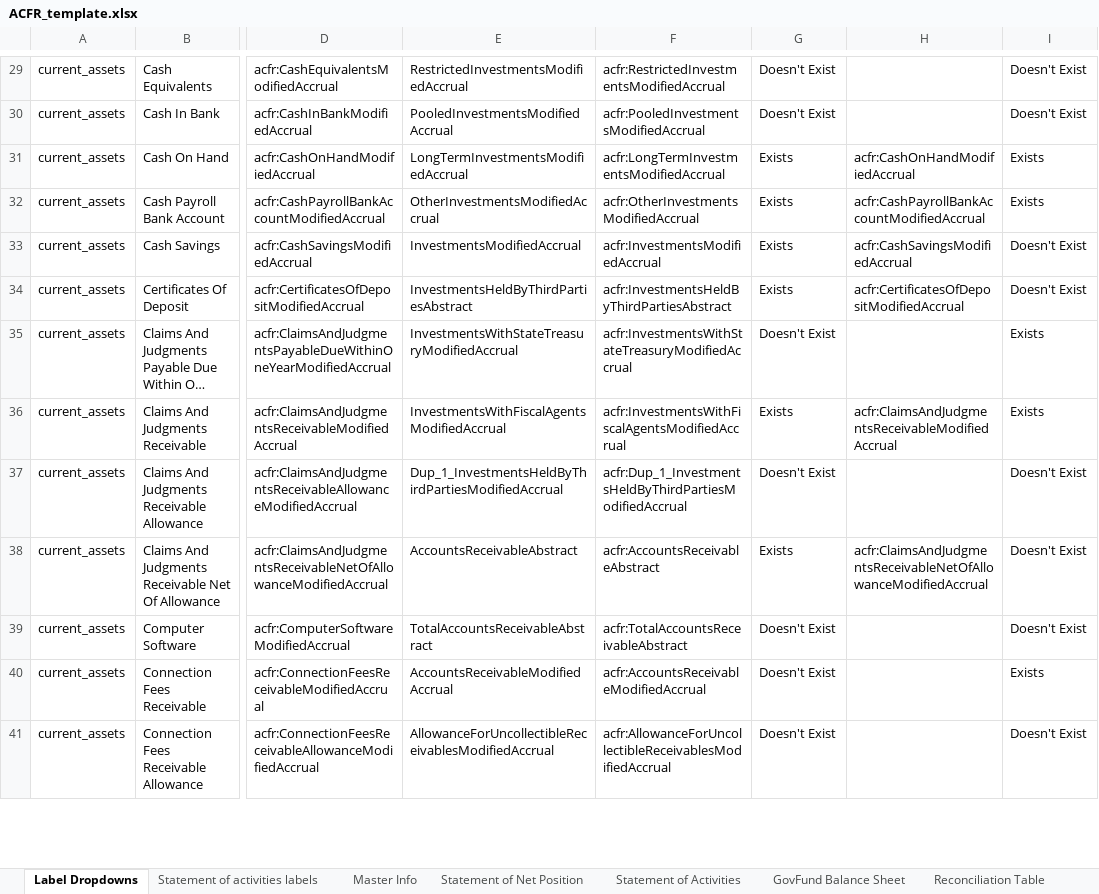
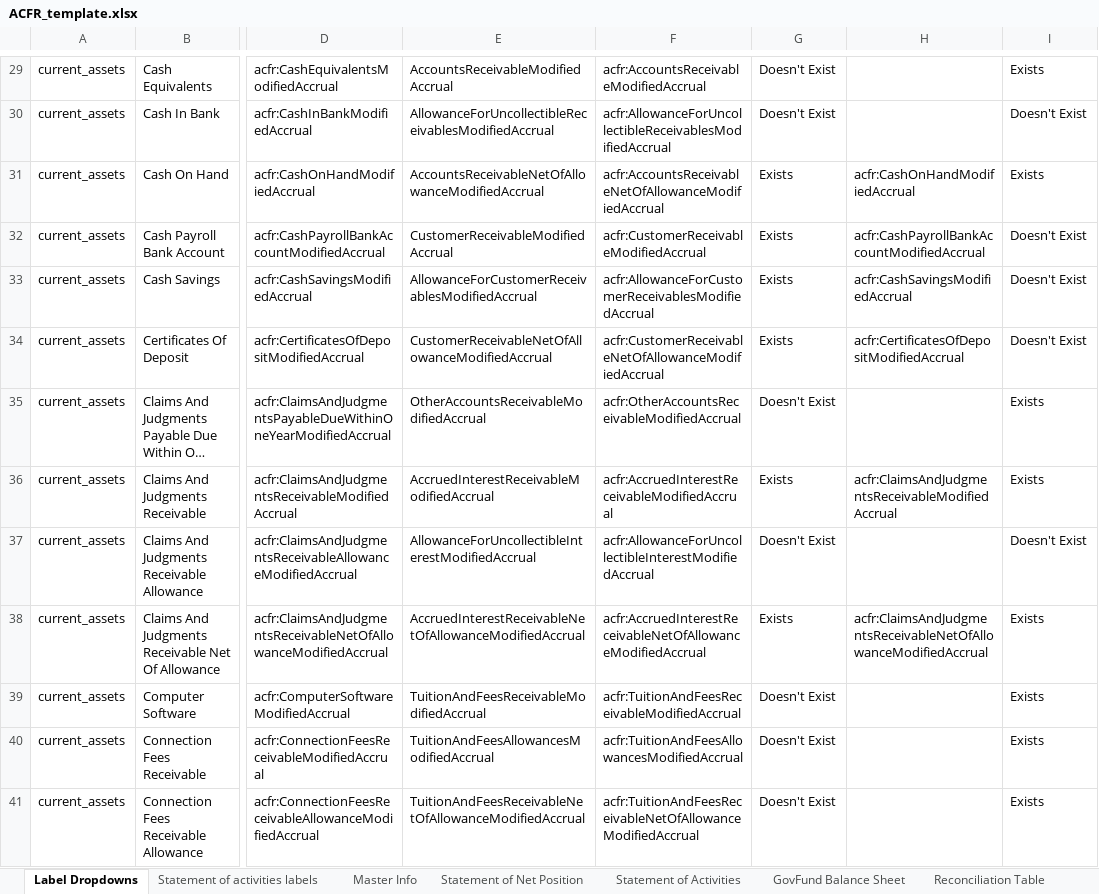
Before and after one commit to closup/process-xbrl, an Excel workbook: static/input_files/ACFR_template.xlsx, sheet Label Dropdowns, drawn as a sheet; only a part is shown, gaps mark what is left out; long unchanged cells end in …; values as stored, in another font and other column widths than the file's, no borders; the diff covers the shown part only; the diff names each change by its address in the sheet, - before the commit and + after, or states it on an @@ line.

```diff
--- a/static/input_files/ACFR_template.xlsx (sheet Label Dropdowns)
+++ b/static/input_files/ACFR_template.xlsx (sheet Label Dropdowns)
-E29: RestrictedInvestmentsModifiedAccrual
+E29: AccountsReceivableModifiedAccrual
-F29: acfr:RestrictedInvestmentsModifiedAccrual
+F29: acfr:AccountsReceivableModifiedAccrual
-I29: Doesn't Exist
+I29: Exists
-E30: PooledInvestmentsModifiedAccrual
+E30: AllowanceForUncollectibleReceivablesModifiedAccrual
-F30: acfr:PooledInvestmentsModifiedAccrual
+F30: acfr:AllowanceForUncollectibleReceivablesModifiedAccrual
-E31: LongTermInvestmentsModifiedAccrual
+E31: AccountsReceivableNetOfAllowanceModifiedAccrual
-F31: acfr:LongTermInvestmentsModifiedAccrual
+F31: acfr:AccountsReceivableNetOfAllowanceModifiedAccrual
-E32: OtherInvestmentsModifiedAccrual
+E32: CustomerReceivableModifiedAccrual
-F32: acfr:OtherInvestmentsModifiedAccrual
+F32: acfr:CustomerReceivableModifiedAccrual
-I32: Exists
+I32: Doesn't Exist
-E33: InvestmentsModifiedAccrual
+E33: AllowanceForCustomerReceivablesModifiedAccrual
-F33: acfr:InvestmentsModifiedAccrual
+F33: acfr:AllowanceForCustomerReceivablesModifiedAccrual
-E34: InvestmentsHeldByThirdPartiesAbstract
+E34: CustomerReceivableNetOfAllowanceModifiedAccrual
-F34: acfr:InvestmentsHeldByThirdPartiesAbstract
+F34: acfr:CustomerReceivableNetOfAllowanceModifiedAccrual
-E35: InvestmentsWithStateTreasuryModifiedAccrual
+E35: OtherAccountsReceivableModifiedAccrual
-F35: acfr:InvestmentsWithStateTreasuryModifiedAccrual
+F35: acfr:OtherAccountsReceivableModifiedAccrual
-E36: InvestmentsWithFiscalAgentsModifiedAccrual
+E36: AccruedInterestReceivableModifiedAccrual
-F36: acfr:InvestmentsWithFiscalAgentsModifiedAccrual
+F36: acfr:AccruedInterestReceivableModifiedAccrual
-E37: Dup_1_InvestmentsHeldByThirdPartiesModifiedAccrual
+E37: AllowanceForUncollectibleInterestModifiedAccrual
-F37: acfr:Dup_1_InvestmentsHeldByThirdPartiesModifiedAccrual
+F37: acfr:AllowanceForUncollectibleInterestModifiedAccrual
-E38: AccountsReceivableAbstract
+E38: AccruedInterestReceivableNetOfAllowanceModifiedAccrual
-F38: acfr:AccountsReceivableAbstract
+F38: acfr:AccruedInterestReceivableNetOfAllowanceModifiedAccrual
-I38:I39: Doesn't Exist
+I38:I39: Exists
-E39: TotalAccountsReceivableAbstract
+E39: TuitionAndFeesReceivableModifiedAccrual
-F39: acfr:TotalAccountsReceivableAbstract
+F39: acfr:TuitionAndFeesReceivableModifiedAccrual
-E40: AccountsReceivableModifiedAccrual
+E40: TuitionAndFeesAllowancesModifiedAccrual
-F40: acfr:AccountsReceivableModifiedAccrual
+F40: acfr:TuitionAndFeesAllowancesModifiedAccrual
-E41: AllowanceForUncollectibleReceivablesModifiedAccrual
+E41: TuitionAndFeesReceivableNetOfAllowanceModifiedAccrual
-F41: acfr:AllowanceForUncollectibleReceivablesModifiedAccrual
+F41: acfr:TuitionAndFeesReceivableNetOfAllowanceModifiedAccrual
-I41: Doesn't Exist
+I41: Exists
```
Also changed, not shown: 827 edited cells elsewhere in this sheet.
